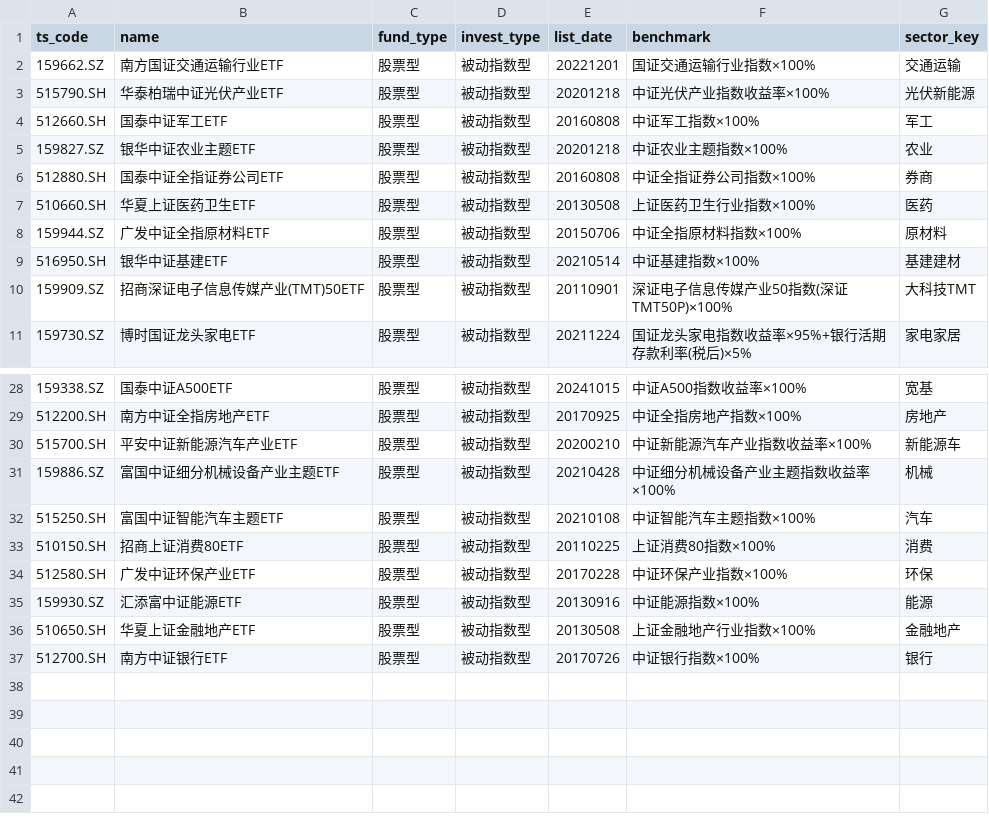
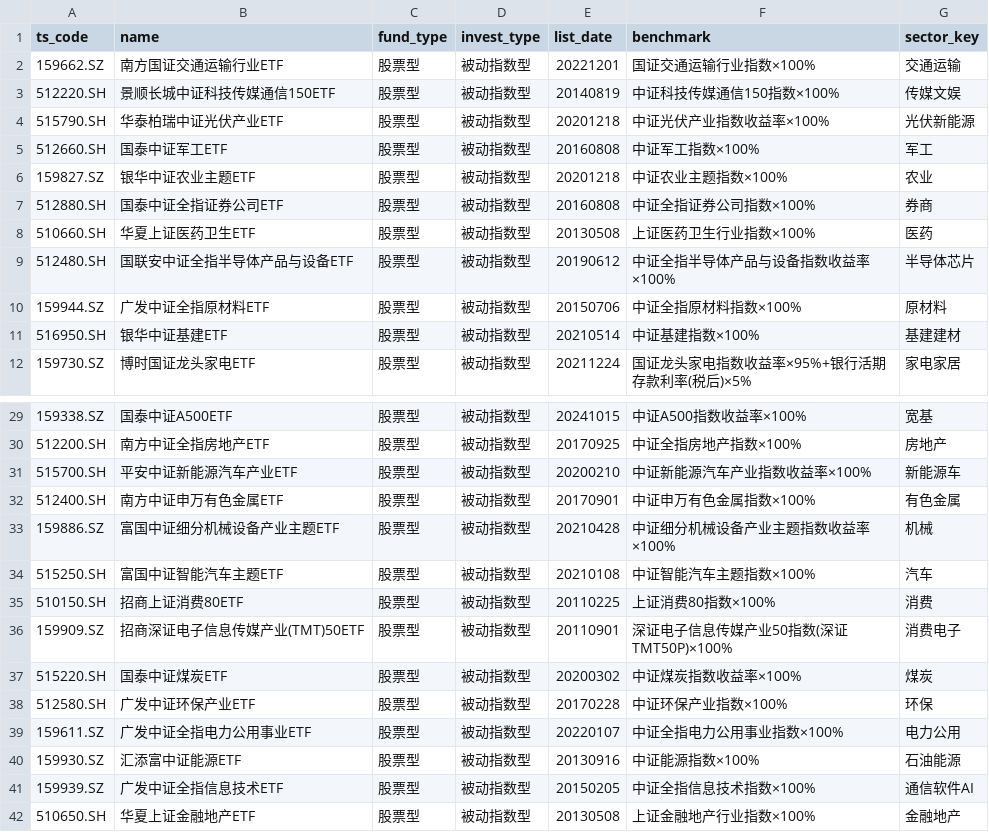
Before and after one commit to wiiliw/industry-volume-price-factor-rotation, a CSV file: results/final/industry_theme_latest/universe.csv, drawn as a sheet; only a part is shown, gaps mark what is left out; the shorter side is filled out with more unchanged rows.

```diff
--- a/results/final/industry_theme_latest/universe.csv
+++ b/results/final/industry_theme_latest/universe.csv
@@ -2,2 +2,3 @@ ts_code,name,fund_type,invest_type,list_date,benchmark,sector_key
 159662.SZ,南方国证交通运输行业ETF,股票型,被动指数型,20221201,国证交通运输行业指数×100%,交通运输
+512220.SH,景顺长城中证科技传媒通信150ETF,股票型,被动指数型,20140819,中证科技传媒通信150指数×100%,传媒文娱
 515790.SH,华泰柏瑞中证光伏产业ETF,股票型,被动指数型,20201218,中证光伏产业指数收益率×100%,光伏新能源
@@ -7,5 +8,5 @@ ts_code,name,fund_type,invest_type,list_date,benchmark,sector_key
 510660.SH,华夏上证医药卫生ETF,股票型,被动指数型,20130508,上证医药卫生行业指数×100%,医药
+512480.SH,国联安中证全指半导体产品与设备ETF,股票型,被动指数型,20190612,中证全指半导体产品与设备指数收益率×100%,半导体芯片
 159944.SZ,广发中证全指原材料ETF,股票型,被动指数型,20150706,中证全指原材料指数×100%,原材料
 516950.SH,银华中证基建ETF,股票型,被动指数型,20210514,中证基建指数×100%,基建建材
-159909.SZ,招商深证电子信息传媒产业(TMT)50ETF,股票型,被动指数型,20110901,深证电子信息传媒产业50指数(深证TMT50P)×100%,大科技TMT
 159730.SZ,博时国证龙头家电ETF,股票型,被动指数型,20211224,国证龙头家电指数收益率×95%+银行活期存款利率(税后)×5%,家电家居
@@ -30,2 +31,3 @@ ts_code,name,fund_type,invest_type,list_date,benchmark,sector_key
 515700.SH,平安中证新能源汽车产业ETF,股票型,被动指数型,20200210,中证新能源汽车产业指数收益率×100%,新能源车
+512400.SH,南方中证申万有色金属ETF,股票型,被动指数型,20170901,中证申万有色金属指数×100%,有色金属
 159886.SZ,富国中证细分机械设备产业主题ETF,股票型,被动指数型,20210428,中证细分机械设备产业主题指数收益率×100%,机械
@@ -33,4 +35,8 @@ ts_code,name,fund_type,invest_type,list_date,benchmark,sector_key
 510150.SH,招商上证消费80ETF,股票型,被动指数型,20110225,上证消费80指数×100%,消费
+159909.SZ,招商深证电子信息传媒产业(TMT)50ETF,股票型,被动指数型,20110901,深证电子信息传媒产业50指数(深证TMT50P)×100%,消费电子
+515220.SH,国泰中证煤炭ETF,股票型,被动指数型,20200302,中证煤炭指数收益率×100%,煤炭
 512580.SH,广发中证环保产业ETF,股票型,被动指数型,20170228,中证环保产业指数×100%,环保
-159930.SZ,汇添富中证能源ETF,股票型,被动指数型,20130916,中证能源指数×100%,能源
+159611.SZ,广发中证全指电力公用事业ETF,股票型,被动指数型,20220107,中证全指电力公用事业指数×100%,电力公用
+159930.SZ,汇添富中证能源ETF,股票型,被动指数型,20130916,中证能源指数×100%,石油能源
+159939.SZ,广发中证全指信息技术ETF,股票型,被动指数型,20150205,中证全指信息技术指数×100%,通信软件AI
 510650.SH,华夏上证金融地产ETF,股票型,被动指数型,20130508,上证金融地产行业指数×100%,金融地产
```
Also changed, not shown: results/final/industry_theme_latest/benchmark_daily.csv, results/final/industry_theme_latest/feature_importance.csv, 15 other files.
